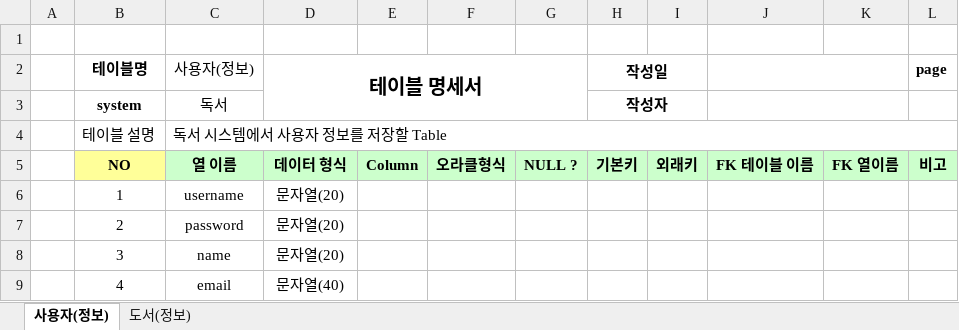
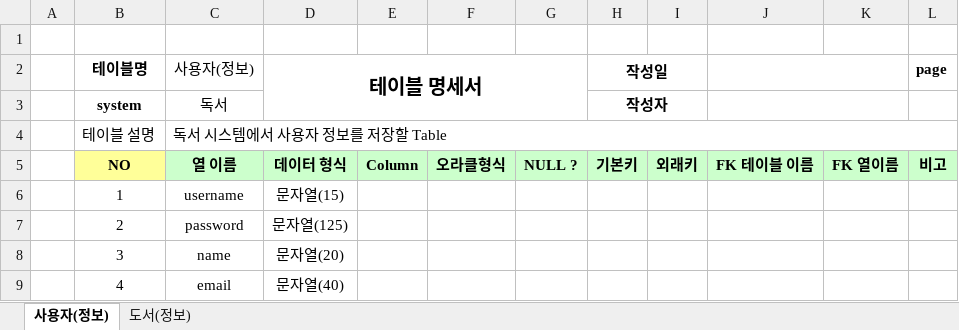
Before and after one commit to JeongHojin96/Biz_2023_04_DBMS, an Excel workbook: 독서-테이블명세.xlsx, sheet 사용자(정보), drawn as a sheet; only a part is shown; values as stored, in another font and other column widths than the file's, no borders; the diff names each change by its address in the sheet, - before the commit and + after, or states it on an @@ line.

```diff
--- a/독서-테이블명세.xlsx (sheet 사용자(정보))
+++ b/독서-테이블명세.xlsx (sheet 사용자(정보))
-D6 (테이블 명세서): 문자열(20)
+D6 (테이블 명세서): 문자열(15)
-D7 (테이블 명세서): 문자열(20)
+D7 (테이블 명세서): 문자열(125)
```
Also changed, not shown: sheet 도서(정보), 1 other file.
